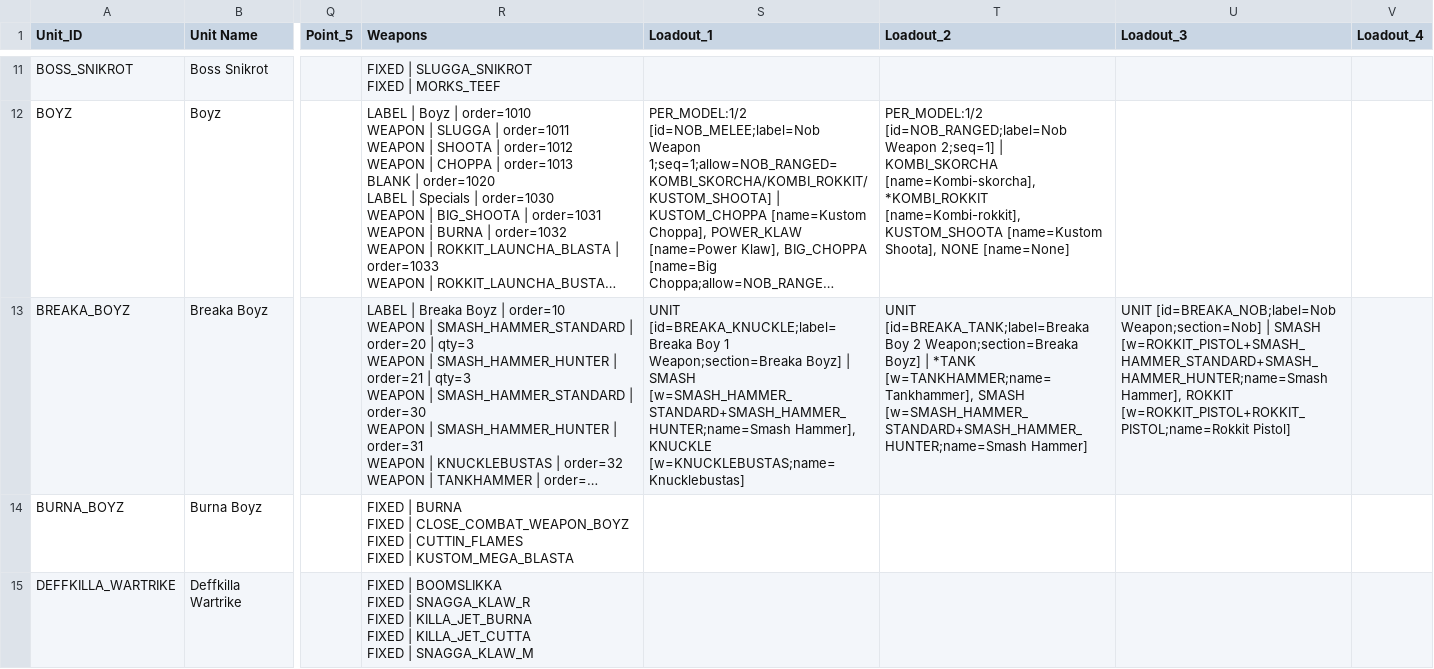
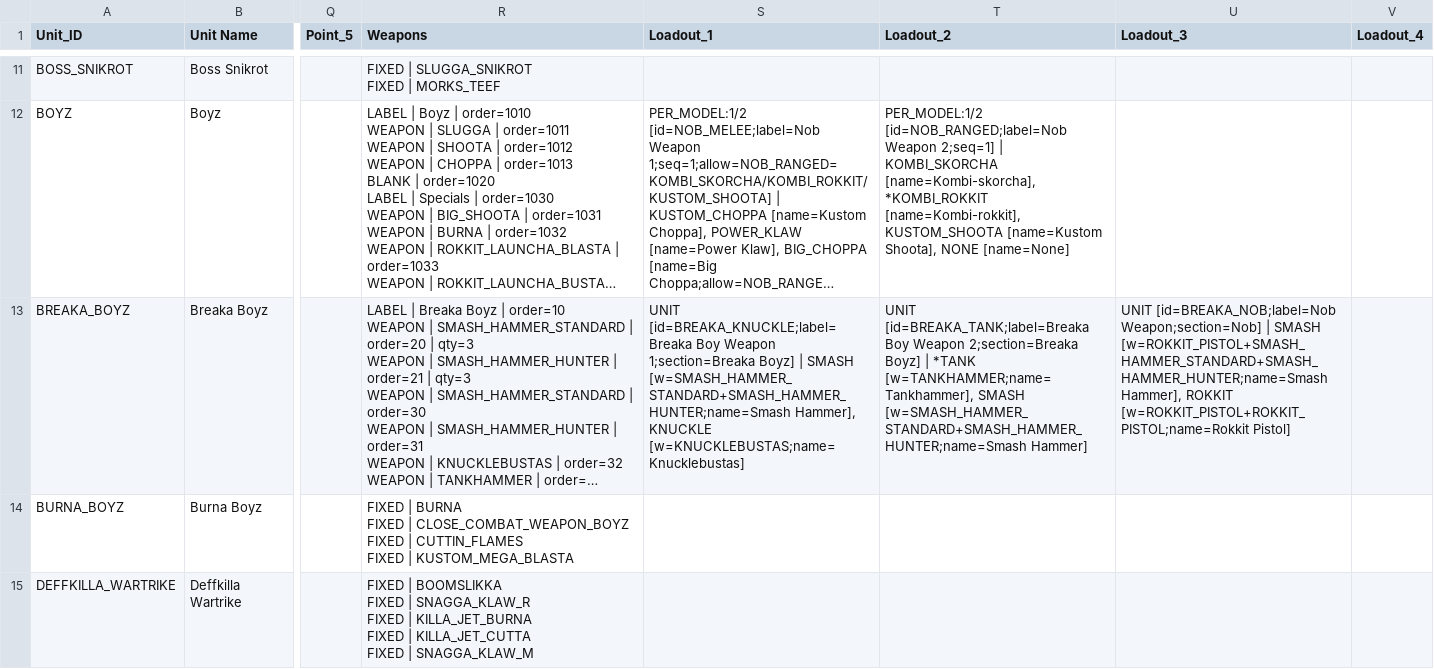
Before and after one commit to rxguzma/wh40k-11th, a CSV file: data/orks/Unit_Profiles.csv, drawn as a sheet; only a part is shown, gaps mark what is left out; long unchanged cells end in …; the diff names each change by its address in the sheet, - before the commit and + after, or states it on an @@ line.

Commit message:
Align Breaka Boyz loadout labels with existing Weapon 1/2 naming

```diff
--- a/data/orks/Unit_Profiles.csv
+++ b/data/orks/Unit_Profiles.csv
-S13 (Loadout_1): …[id=BREAKA_KNUCKLE;label=Breaka Boy 1 Weapon;section=Breaka Boyz] |…
+S13 (Loadout_1): …[id=BREAKA_KNUCKLE;label=Breaka Boy Weapon 1;section=Breaka Boyz] |…
-T13 (Loadout_2): …[id=BREAKA_TANK;label=Breaka Boy 2 Weapon;section=Breaka Boyz] |…
+T13 (Loadout_2): …[id=BREAKA_TANK;label=Breaka Boy Weapon 2;section=Breaka Boyz] |…
```
